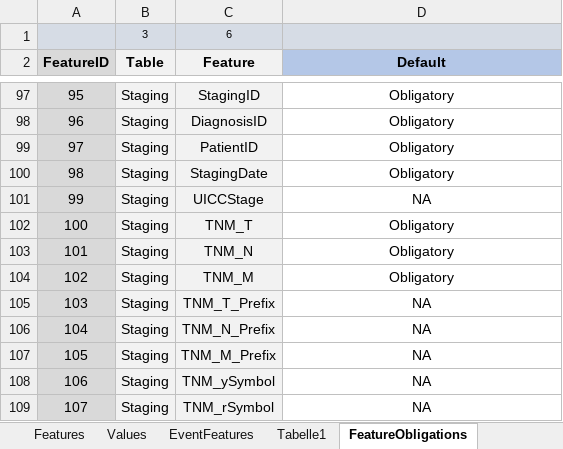
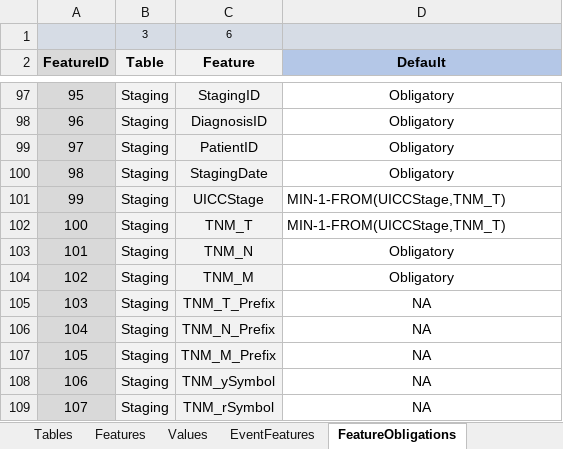
Before and after one commit to BastianReiter/dsCCPhos, an Excel workbook: Development/Data/MetaData/MetaDataCCPhos.xlsx, sheet FeatureObligations, drawn as a sheet; only a part is shown, gaps mark what is left out; values as stored, in another font and other column widths than the file's, no borders; conditional formats not drawn; the diff names each change by its address in the sheet, - before the commit and + after, or states it on an @@ line.

```diff
--- a/Development/Data/MetaData/MetaDataCCPhos.xlsx (sheet FeatureObligations)
+++ b/Development/Data/MetaData/MetaDataCCPhos.xlsx (sheet FeatureObligations)
-sheet tab: Tabelle1
-D101 (Default): NA
+D101 (Default): MIN-1-FROM(UICCStage,TNM_T)
-D101:D102 alignment: center
+D101:D102 alignment: left
-D102 (Default): Obligatory
+D102 (Default): MIN-1-FROM(UICCStage,TNM_T)
```
Also changed, not shown: other sheet tabs, 28 other files.
